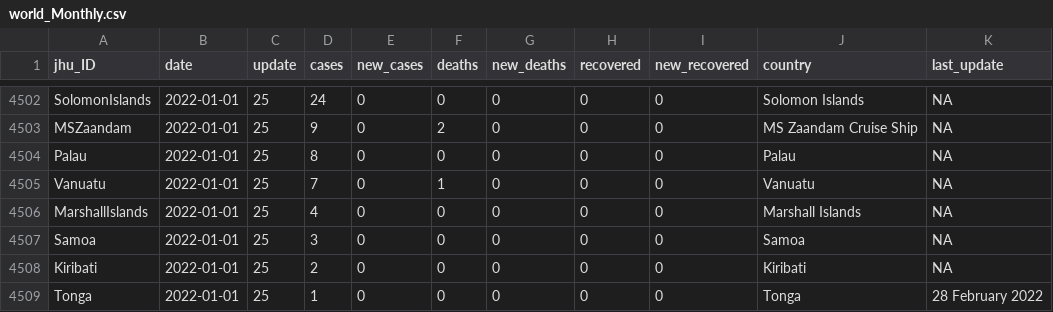
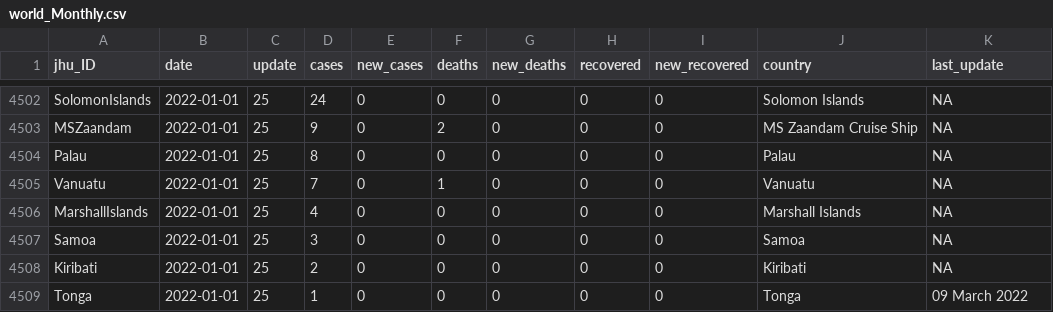
Before and after one commit to Suzanoo/tcv, a CSV file: tcv/data/world_Monthly.csv, drawn as a sheet; only a part is shown, gaps mark what is left out.

```diff
--- a/tcv/data/world_Monthly.csv
+++ b/tcv/data/world_Monthly.csv
@@ -4508,2 +4508,2 @@
 "Kiribati",2022-01-01,25,2,0,0,0,0,0,"Kiribati",NA
-"Tonga",2022-01-01,25,1,0,0,0,0,0,"Tonga","28 February 2022"
+"Tonga",2022-01-01,25,1,0,0,0,0,0,"Tonga","09 March 2022"
```
Also changed, not shown: tcv/data/thai_daily.csv, tcv/data/thai_monthly.csv, 8 other files.
